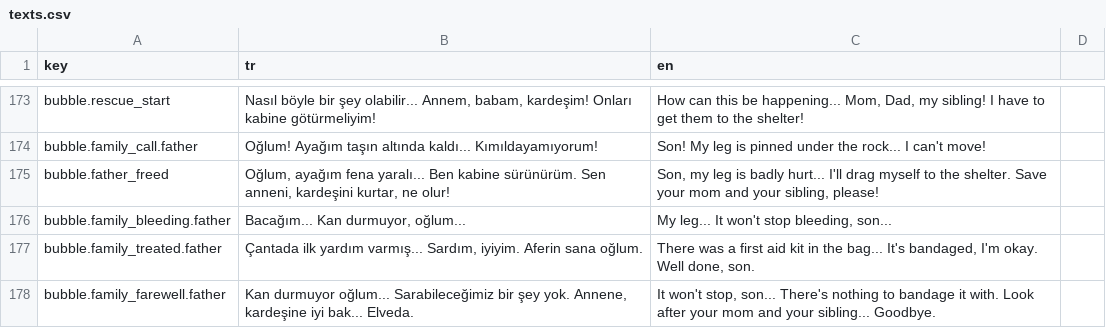
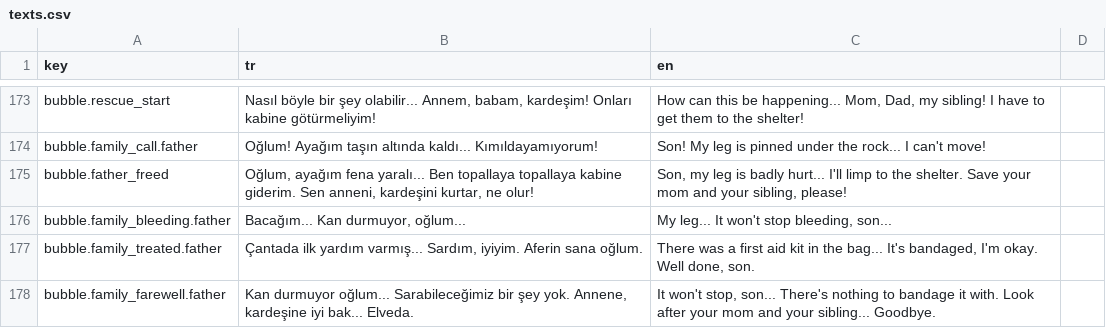
Before and after one commit to g0ktengri/i-wish-civilgamejam2026, a CSV file: Assets/Resources/texts.csv, drawn as a sheet; only a part is shown, gaps mark what is left out.

Commit message:
[Mehmet] Play testi 32: portmanto kurtarmada devrik kaliyor, annenin isigi kisildi, baba kabine topallayarak gidiyor

```diff
--- a/Assets/Resources/texts.csv
+++ b/Assets/Resources/texts.csv
@@ -198,3 +198,3 @@ bubble.rescue_start,"Nasıl böyle bir şey olabilir... Annem, babam, kardeşim!
 bubble.family_call.father,"Oğlum! Ayağım taşın altında kaldı... Kımıldayamıyorum!","Son! My leg is pinned under the rock... I can't move!"
-bubble.father_freed,"Oğlum, ayağım fena yaralı... Ben kabine sürünürüm. Sen anneni, kardeşini kurtar, ne olur!","Son, my leg is badly hurt... I'll drag myself to the shelter. Save your mom and your sibling, please!"
+bubble.father_freed,"Oğlum, ayağım fena yaralı... Ben topallaya topallaya kabine giderim. Sen anneni, kardeşini kurtar, ne olur!","Son, my leg is badly hurt... I'll limp to the shelter. Save your mom and your sibling, please!"
 bubble.family_bleeding.father,"Bacağım... Kan durmuyor, oğlum...","My leg... It won't stop bleeding, son..."
```
Also changed, not shown: 5 other files.
